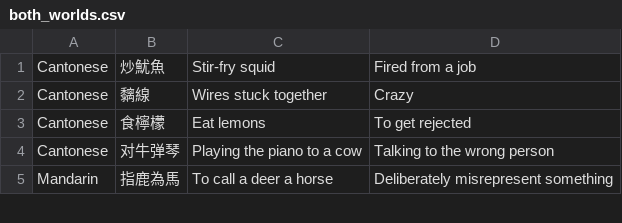
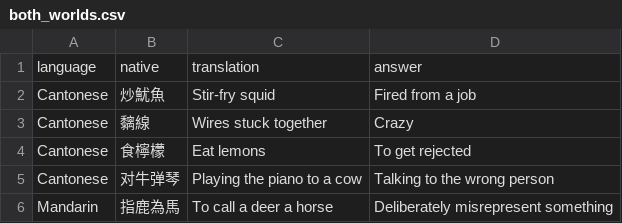
Before and after one commit to AaronMorais/www, a CSV file: cards/both_worlds.csv, drawn as a sheet; only a part is shown.

```diff
--- a/cards/both_worlds.csv
+++ b/cards/both_worlds.csv
@@ -1 +1,2 @@
+language,native,translation,answer
 Cantonese,炒魷魚,Stir-fry squid,Fired from a job
```
Also changed, not shown: cards/loanwords.csv, cards/nagaram.csv, 8 other files.
